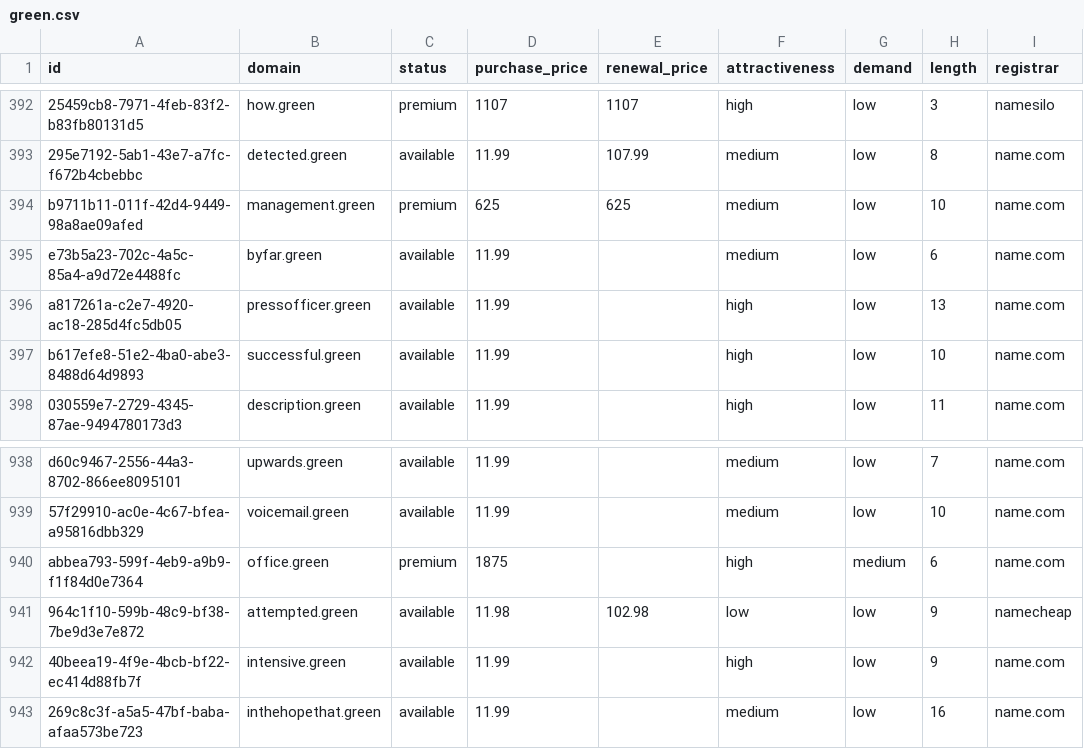
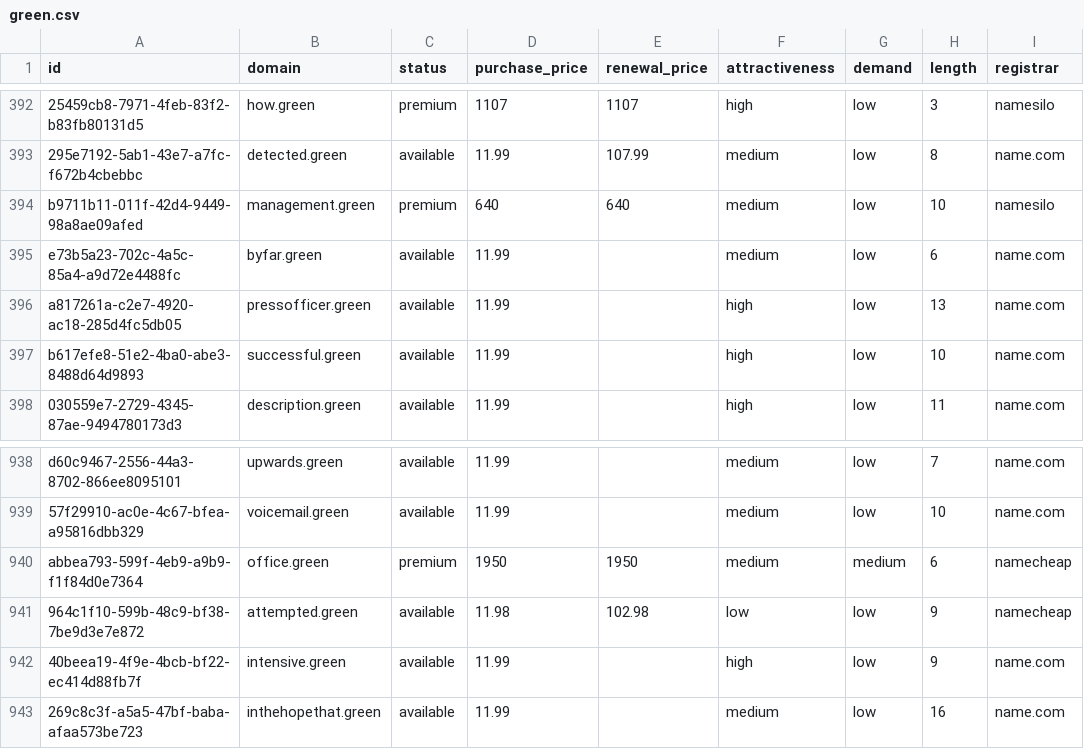
Before and after one commit to UniqueDomains/green-oneword-domains, a CSV file: green.csv, drawn as a sheet; only a part is shown, gaps mark what is left out; the diff names each change by its address in the sheet, - before the commit and + after, or states it on an @@ line.

Commit message:
Domains update

```diff
--- a/green.csv
+++ b/green.csv
-D394 (purchase_price): 625
+D394 (purchase_price): 640
-E394 (renewal_price): 625
+E394 (renewal_price): 640
-I394 (registrar): name.com
+I394 (registrar): namesilo
-D940 (purchase_price): 1875
+D940 (purchase_price): 1950
-E940 (renewal_price): (empty)
+E940 (renewal_price): 1950
-F940 (attractiveness): high
+F940 (attractiveness): medium
-I940 (registrar): name.com
+I940 (registrar): namecheap
```
Also changed, not shown: 4 other files.
